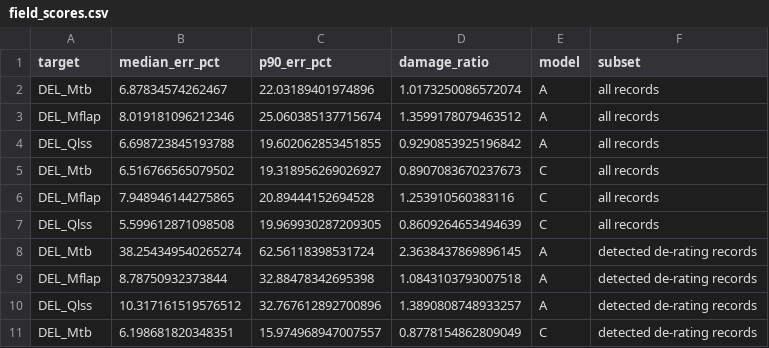
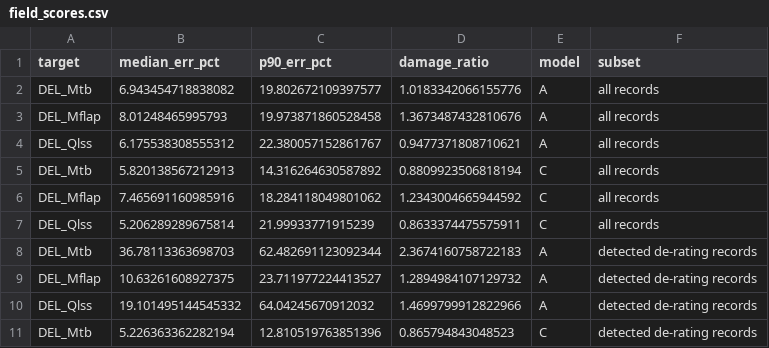
Before and after one commit to Malmand/wind-fleet-instability-monitoring, a CSV file: derating/results/field_scores.csv, drawn as a sheet; only a part is shown; the diff covers the shown part only.

```diff
--- a/derating/results/field_scores.csv
+++ b/derating/results/field_scores.csv
@@ -1,11 +1,11 @@
 target,median_err_pct,p90_err_pct,damage_ratio,model,subset
-DEL_Mtb,6.87834574262467,22.03189401974896,1.0173250086572074,A,all records
-DEL_Mflap,8.019181096212346,25.060385137715674,1.3599178079463512,A,all records
-DEL_Qlss,6.698723845193788,19.602062853451855,0.9290853925196842,A,all records
-DEL_Mtb,6.516766565079502,19.318956269026927,0.8907083670237673,C,all records
-DEL_Mflap,7.948946144275865,20.89444152694528,1.253910560383116,C,all records
-DEL_Qlss,5.599612871098508,19.969930287209305,0.8609264653494639,C,all records
-DEL_Mtb,38.254349540265274,62.56118398531724,2.3638437869896145,A,detected de-rating records
-DEL_Mflap,8.78750932373844,32.88478342695398,1.0843103793007518,A,detected de-rating records
-DEL_Qlss,10.317161519576512,32.767612892700896,1.3890808748933257,A,detected de-rating records
-DEL_Mtb,6.198681820348351,15.974968947007557,0.8778154862809049,C,detected de-rating records
+DEL_Mtb,6.943454718838082,19.802672109397577,1.0183342066155776,A,all records
+DEL_Mflap,8.01248465995793,19.973871860528458,1.3673487432810676,A,all records
+DEL_Qlss,6.175538308555312,22.380057152861767,0.9477371808710621,A,all records
+DEL_Mtb,5.820138567212913,14.316264630587892,0.8809923506818194,C,all records
+DEL_Mflap,7.465691160985916,18.284118049801062,1.2343004665944592,C,all records
+DEL_Qlss,5.206289289675814,21.99933771915239,0.8633374475575911,C,all records
+DEL_Mtb,36.78113363698703,62.482691123092344,2.3674160758722183,A,detected de-rating records
+DEL_Mflap,10.63261608927375,23.711977224413527,1.2894984107129732,A,detected de-rating records
+DEL_Qlss,19.101495144545332,64.04245670912032,1.4699799912822966,A,detected de-rating records
+DEL_Mtb,5.226363362282194,12.810519763851396,0.865794843048523,C,detected de-rating records
```
Also changed, not shown: 24 edited cells elsewhere in this file, derating/results/emulator_scores.csv, derating/results/emulator_test_predictions.csv, 14 other files.
